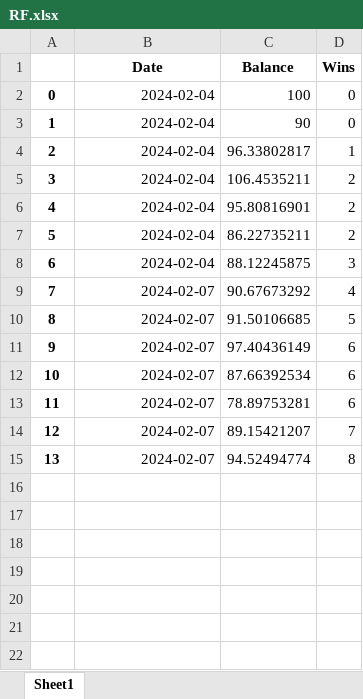
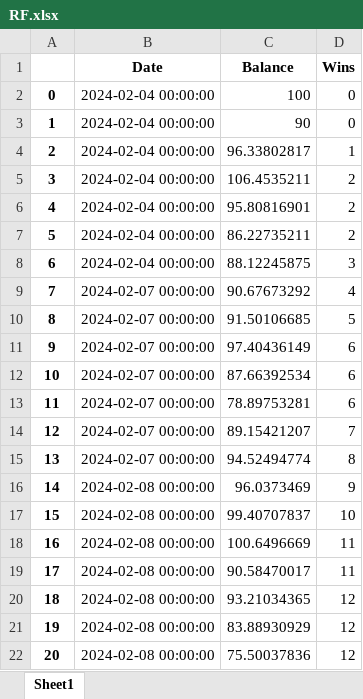
Before and after one commit to marioutiel/TFG, an Excel workbook: Predictions/ModelsHistory/RF.xlsx, sheet Sheet1, drawn as a sheet; values as stored, in another font and other column widths than the file's, no borders; the diff names each change by its address in the sheet, - before the commit and + after, or states it on an @@ line.

```diff
--- a/Predictions/ModelsHistory/RF.xlsx (sheet Sheet1)
+++ b/Predictions/ModelsHistory/RF.xlsx (sheet Sheet1)
-B2:B8 (Date): 2024-02-04
+B2:B8 (Date): 2024-02-04 00:00:00
-B9:B15 (Date): 2024-02-07
+B9:B15 (Date): 2024-02-07 00:00:00
+row 16: 14 | 2024-02-08 00:00:00 | 96.0373469 | 9
+row 17: 15 | 2024-02-08 00:00:00 | 99.40707837 | 10
+row 18: 16 | 2024-02-08 00:00:00 | 100.6496669 | 11
+row 19: 17 | 2024-02-08 00:00:00 | 90.58470017 | 11
+row 20: 18 | 2024-02-08 00:00:00 | 93.21034365 | 12
+row 21: 19 | 2024-02-08 00:00:00 | 83.88930929 | 12
+row 22: 20 | 2024-02-08 00:00:00 | 75.50037836 | 12
```
Also changed, not shown: Models/test.xlsx, Predictions/ModelsHistory/GB.xlsx, 43 other files.
